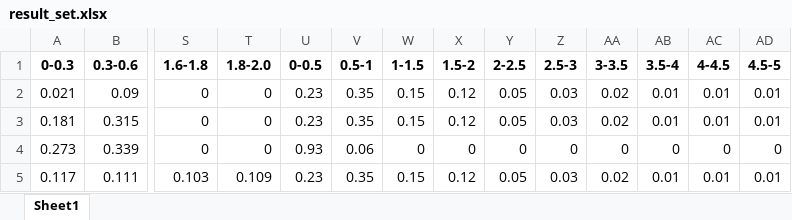
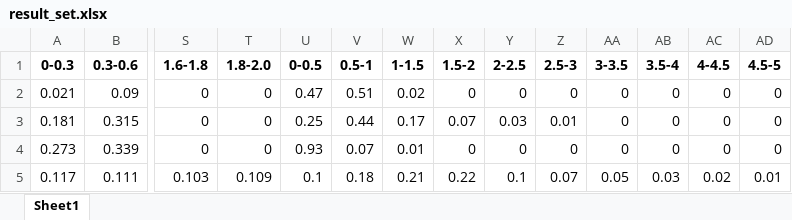
Before and after one commit to ivondrak/AI4Logistics, an Excel workbook: result_set.xlsx, sheet Sheet1, drawn as a sheet; only a part is shown, gaps mark what is left out; values as stored, in another font and other column widths than the file's, no borders; the diff names each change by its address in the sheet, - before the commit and + after, or states it on an @@ line.

```diff
--- a/result_set.xlsx (sheet Sheet1)
+++ b/result_set.xlsx (sheet Sheet1)
-U2 (0-0.5): 0.23
+U2 (0-0.5): 0.47
-V2 (0.5-1): 0.35
+V2 (0.5-1): 0.51
-W2 (1-1.5): 0.15
+W2 (1-1.5): 0.02
-X2 (1.5-2): 0.12
+X2 (1.5-2): 0
-Y2 (2-2.5): 0.05
+Y2 (2-2.5): 0
-Z2 (2.5-3): 0.03
+Z2 (2.5-3): 0
-AA2:AA3 (3-3.5): 0.02
+AA2:AA3 (3-3.5): 0
-AB2:AB3 (3.5-4): 0.01
+AB2:AB3 (3.5-4): 0
-AC2:AC3 (4-4.5): 0.01
+AC2:AC3 (4-4.5): 0
-AD2:AD3 (4.5-5): 0.01
+AD2:AD3 (4.5-5): 0
-U3 (0-0.5): 0.23
+U3 (0-0.5): 0.25
-V3 (0.5-1): 0.35
+V3 (0.5-1): 0.44
-W3 (1-1.5): 0.15
+W3 (1-1.5): 0.17
-X3 (1.5-2): 0.12
+X3 (1.5-2): 0.07
-Y3 (2-2.5): 0.05
+Y3 (2-2.5): 0.03
-Z3 (2.5-3): 0.03
+Z3 (2.5-3): 0.01
-V4 (0.5-1): 0.06
+V4 (0.5-1): 0.07
-W4 (1-1.5): 0
+W4 (1-1.5): 0.01
-U5 (0-0.5): 0.23
+U5 (0-0.5): 0.1
-V5 (0.5-1): 0.35
+V5 (0.5-1): 0.18
-W5 (1-1.5): 0.15
+W5 (1-1.5): 0.21
-X5 (1.5-2): 0.12
+X5 (1.5-2): 0.22
-Y5 (2-2.5): 0.05
+Y5 (2-2.5): 0.1
-Z5 (2.5-3): 0.03
+Z5 (2.5-3): 0.07
-AA5 (3-3.5): 0.02
+AA5 (3-3.5): 0.05
-AB5 (3.5-4): 0.01
+AB5 (3.5-4): 0.03
-AC5 (4-4.5): 0.01
+AC5 (4-4.5): 0.02
```
Also changed, not shown: 7 other files.
